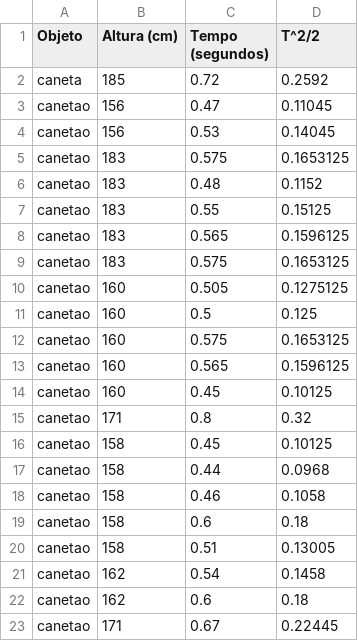
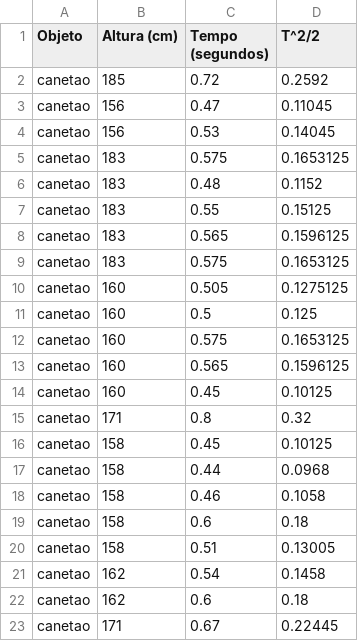
Before and after one commit to alfredjynx/alglin-alunos, a CSV file: jogadas.csv, drawn as a sheet.

```diff
--- a/jogadas.csv
+++ b/jogadas.csv
@@ -1,3 +1,3 @@
 Objeto,Altura (cm),Tempo (segundos),T^2/2
-caneta ,185,0.72,0.2592
+canetao,185,0.72,0.2592
 canetao,156,0.47,0.11045
```
Also changed, not shown: 1 other file.
